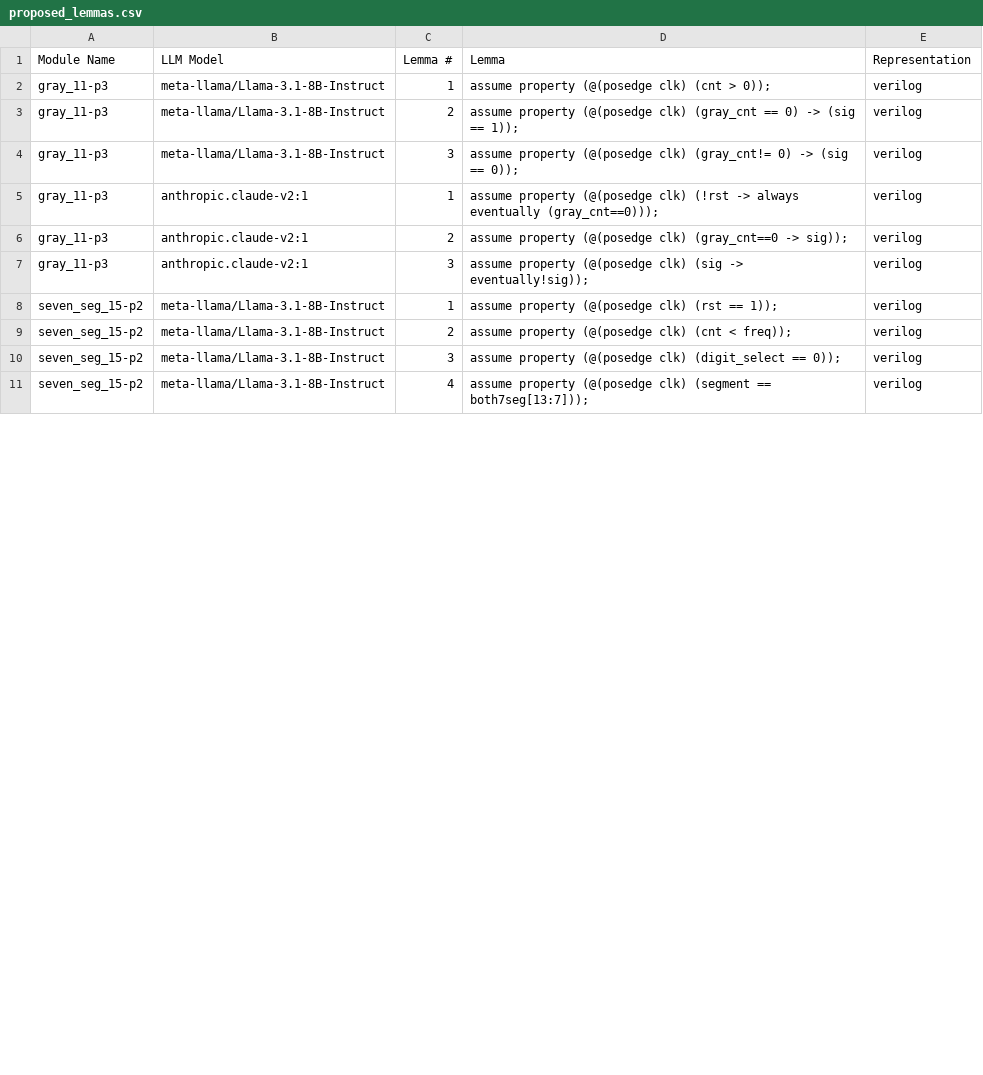
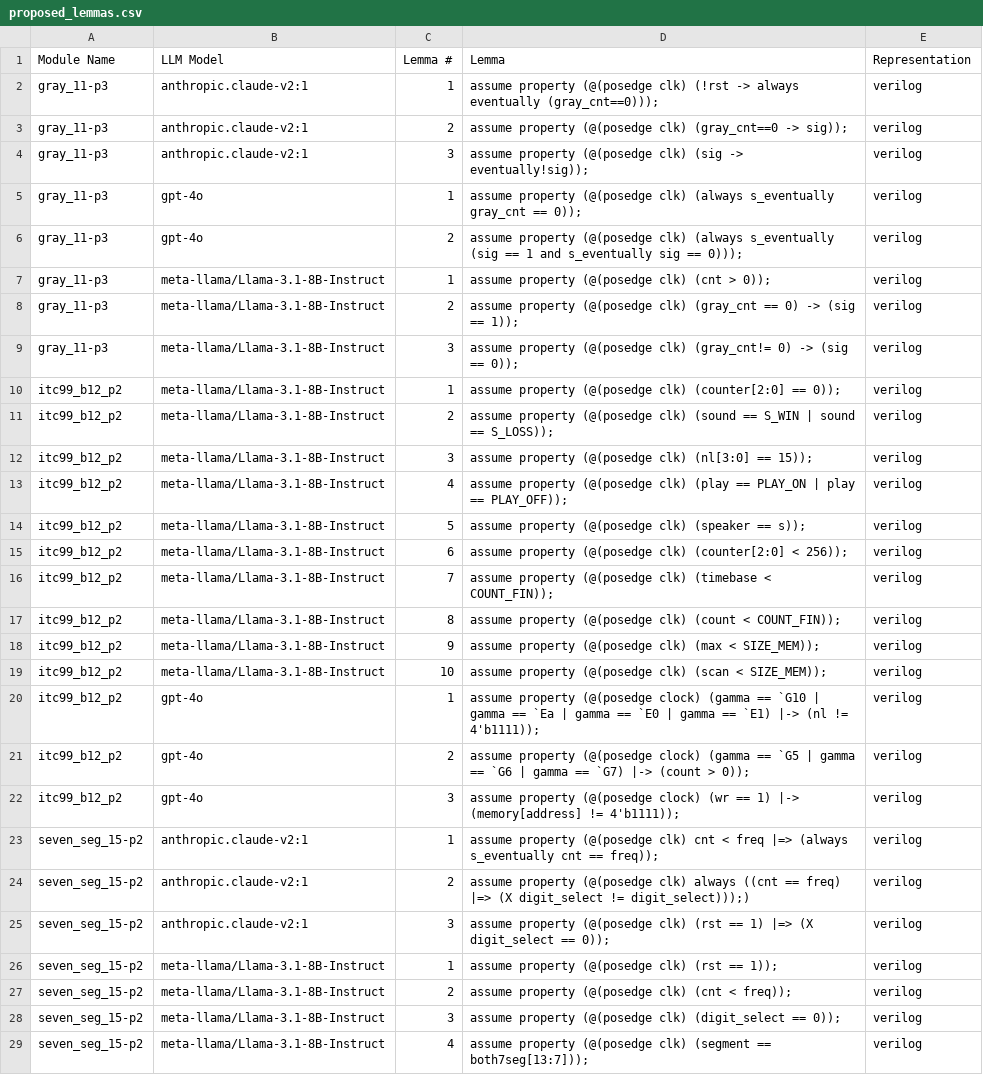
Before and after one commit to Romy15200/nws, a CSV file: examples/Benchmarks/vellm/scripts/results/proposed_lemmas.csv, drawn as a sheet; only a part is shown; the diff covers the shown part only.

```diff
--- a/examples/Benchmarks/vellm/scripts/results/proposed_lemmas.csv
+++ b/examples/Benchmarks/vellm/scripts/results/proposed_lemmas.csv
@@ -1,2 +1,7 @@
 Module Name,LLM Model,Lemma #,Lemma,Representation
+gray_11-p3,anthropic.claude-v2:1,1,assume property (@(posedge clk) (!rst -> always eventually (gray_cnt==0)));,verilog
+gray_11-p3,anthropic.claude-v2:1,2,assume property (@(posedge clk) (gray_cnt==0 -> sig));,verilog
+gray_11-p3,anthropic.claude-v2:1,3,assume property (@(posedge clk) (sig -> eventually!sig));,verilog
+gray_11-p3,gpt-4o,1,assume property (@(posedge clk) (always s_eventually gray_cnt == 0));,verilog
+gray_11-p3,gpt-4o,2,assume property (@(posedge clk) (always s_eventually (sig == 1 and s_eventually sig == 0)));,verilog
 gray_11-p3,meta-llama/Llama-3.1-8B-Instruct,1,assume property (@(posedge clk) (cnt > 0));,verilog
@@ -4,5 +9,18 @@ gray_11-p3,meta-llama/Llama-3.1-8B-Instruct,2,assume property (@(posedge clk) (g
 gray_11-p3,meta-llama/Llama-3.1-8B-Instruct,3,assume property (@(posedge clk) (gray_cnt!= 0) -> (sig == 0));,verilog
-gray_11-p3,anthropic.claude-v2:1,1,assume property (@(posedge clk) (!rst -> always eventually (gray_cnt==0)));,verilog
-gray_11-p3,anthropic.claude-v2:1,2,assume property (@(posedge clk) (gray_cnt==0 -> sig));,verilog
-gray_11-p3,anthropic.claude-v2:1,3,assume property (@(posedge clk) (sig -> eventually!sig));,verilog
+itc99_b12_p2,meta-llama/Llama-3.1-8B-Instruct,1,assume property (@(posedge clk) (counter[2:0] == 0));,verilog
+itc99_b12_p2,meta-llama/Llama-3.1-8B-Instruct,2,assume property (@(posedge clk) (sound == S_WIN | sound == S_LOSS));,verilog
+itc99_b12_p2,meta-llama/Llama-3.1-8B-Instruct,3,assume property (@(posedge clk) (nl[3:0] == 15));,verilog
+itc99_b12_p2,meta-llama/Llama-3.1-8B-Instruct,4,assume property (@(posedge clk) (play == PLAY_ON | play == PLAY_OFF));,verilog
+itc99_b12_p2,meta-llama/Llama-3.1-8B-Instruct,5,assume property (@(posedge clk) (speaker == s));,verilog
+itc99_b12_p2,meta-llama/Llama-3.1-8B-Instruct,6,assume property (@(posedge clk) (counter[2:0] < 256));,verilog
+itc99_b12_p2,meta-llama/Llama-3.1-8B-Instruct,7,assume property (@(posedge clk) (timebase < COUNT_FIN));,verilog
+itc99_b12_p2,meta-llama/Llama-3.1-8B-Instruct,8,assume property (@(posedge clk) (count < COUNT_FIN));,verilog
+itc99_b12_p2,meta-llama/Llama-3.1-8B-Instruct,9,assume property (@(posedge clk) (max < SIZE_MEM));,verilog
+itc99_b12_p2,meta-llama/Llama-3.1-8B-Instruct,10,assume property (@(posedge clk) (scan < SIZE_MEM));,verilog
+itc99_b12_p2,gpt-4o,1,assume property (@(posedge clock) (gamma == `G10 | gamma == `Ea | gamma == `E0 | gamma == `E1) |-> (nl != 4'b1111));,verilog
+itc99_b12_p2,gpt-4o,2,assume property (@(posedge clock) (gamma == `G5 | gamma == `G6 | gamma == `G7) |-> (count > 0));,verilog
+itc99_b12_p2,gpt-4o,3,assume property (@(posedge clock) (wr == 1) |-> (memory[address] != 4'b1111));,verilog
+seven_seg_15-p2,anthropic.claude-v2:1,1,assume property (@(posedge clk) cnt < freq |=> (always s_eventually cnt == freq));,verilog
+seven_seg_15-p2,anthropic.claude-v2:1,2,assume property (@(posedge clk) always ((cnt == freq) |=> (X digit_select != digit_select)));),verilog
+seven_seg_15-p2,anthropic.claude-v2:1,3,assume property (@(posedge clk) (rst == 1) |=> (X digit_select == 0));,verilog
 seven_seg_15-p2,meta-llama/Llama-3.1-8B-Instruct,1,assume property (@(posedge clk) (rst == 1));,verilog
```
Also changed, not shown: 8 added rows and 6 edited cells elsewhere in this file, 10 other files.
